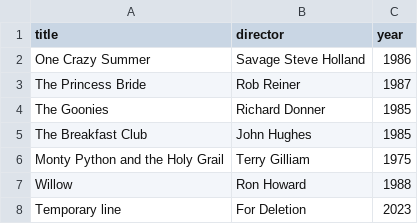
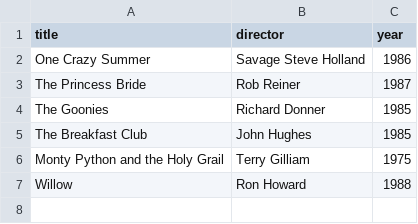
Before and after one commit to gilby33/webflyx, a CSV file: classics.csv, drawn as a sheet.

Commit message:
cleanup: remove temporary line

```diff
--- a/classics.csv
+++ b/classics.csv
@@ -7,2 +7 @@ Monty Python and the Holy Grail, Terry Gilliam, 1975
 Willow, Ron Howard, 1988
-Temporary line, For Deletion, 2023
```
